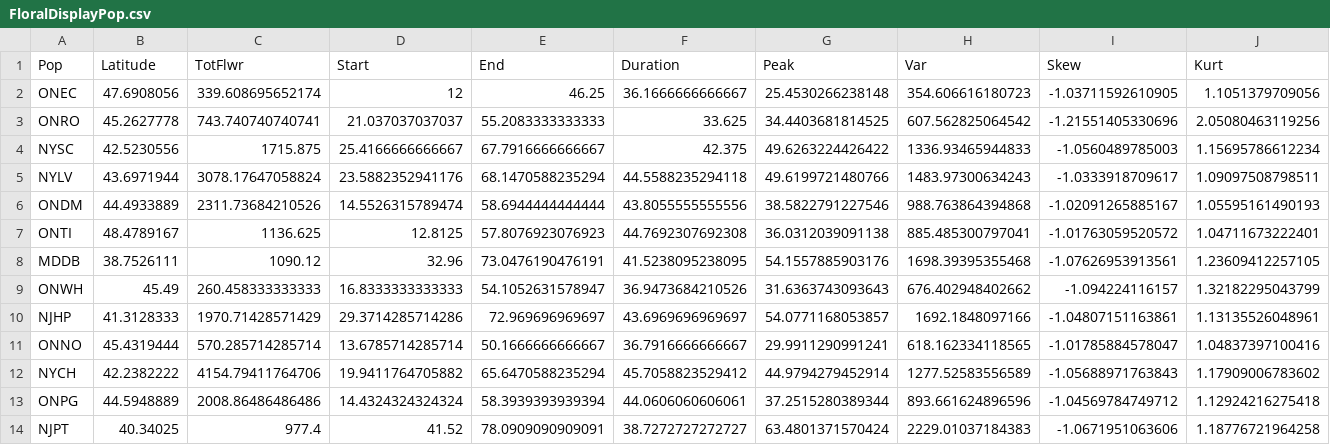
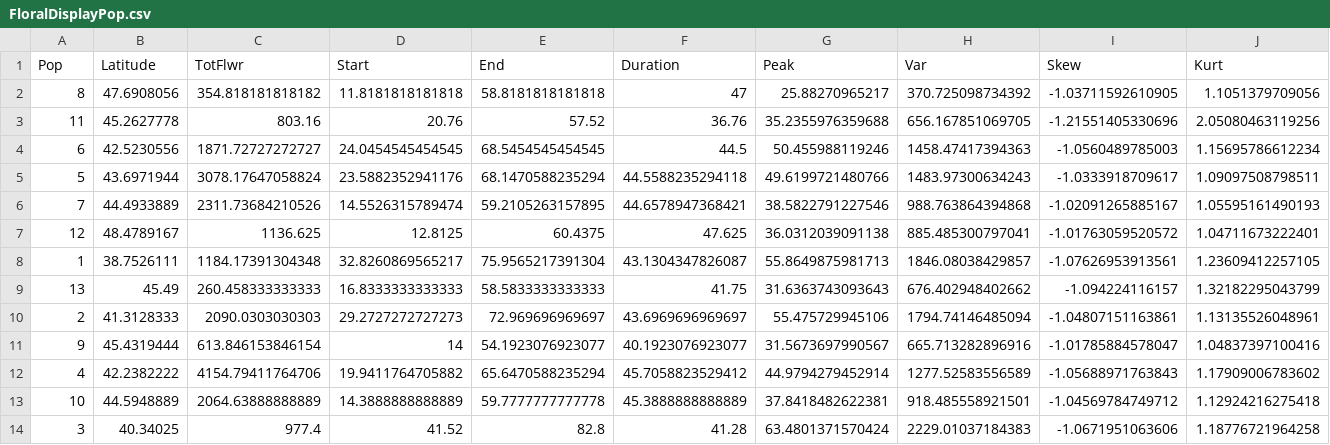
Before and after one commit to ColauttiLab/LythrumFloralDisplay, a CSV file: data/FloralDisplayPop.csv, drawn as a sheet.

Commit message:
Commit

```diff
--- a/data/FloralDisplayPop.csv
+++ b/data/FloralDisplayPop.csv
@@ -1,14 +1,14 @@
 "Pop","Latitude","TotFlwr","Start","End","Duration","Peak","Var","Skew","Kurt"
-"ONEC","47.6908056","339.608695652174","12","46.25","36.1666666666667","25.4530266238148","354.606616180723","-1.03711592610905","1.1051379709056"
-"ONRO","45.2627778","743.740740740741","21.037037037037","55.2083333333333","33.625","34.4403681814525","607.562825064542","-1.21551405330696","2.05080463119256"
-"NYSC","42.5230556","1715.875","25.4166666666667","67.7916666666667","42.375","49.6263224426422","1336.93465944833","-1.0560489785003","1.15695786612234"
-"NYLV","43.6971944","3078.17647058824","23.5882352941176","68.1470588235294","44.5588235294118","49.6199721480766","1483.97300634243","-1.0333918709617","1.09097508798511"
-"ONDM","44.4933889","2311.73684210526","14.5526315789474","58.6944444444444","43.8055555555556","38.5822791227546","988.763864394868","-1.02091265885167","1.05595161490193"
-"ONTI","48.4789167","1136.625","12.8125","57.8076923076923","44.7692307692308","36.0312039091138","885.485300797041","-1.01763059520572","1.04711673222401"
-"MDDB","38.7526111","1090.12","32.96","73.0476190476191","41.5238095238095","54.1557885903176","1698.39395355468","-1.07626953913561","1.23609412257105"
-"ONWH","45.49","260.458333333333","16.8333333333333","54.1052631578947","36.9473684210526","31.6363743093643","676.402948402662","-1.094224116157","1.32182295043799"
-"NJHP","41.3128333","1970.71428571429","29.3714285714286","72.969696969697","43.6969696969697","54.0771168053857","1692.1848097166","-1.04807151163861","1.13135526048961"
-"ONNO","45.4319444","570.285714285714","13.6785714285714","50.1666666666667","36.7916666666667","29.9911290991241","618.162334118565","-1.01785884578047","1.04837397100416"
-"NYCH","42.2382222","4154.79411764706","19.9411764705882","65.6470588235294","45.7058823529412","44.9794279452914","1277.52583556589","-1.05688971763843","1.17909006783602"
-"ONPG","44.5948889","2008.86486486486","14.4324324324324","58.3939393939394","44.0606060606061","37.2515280389344","893.661624896596","-1.04569784749712","1.12924216275418"
-"NJPT","40.34025","977.4","41.52","78.0909090909091","38.7272727272727","63.4801371570424","2229.01037184383","-1.0671951063606","1.18776721964258"
+8,47.6908056,354.818181818182,11.8181818181818,58.8181818181818,47,25.88270965217,370.725098734392,-1.03711592610905,1.1051379709056
+11,45.2627778,803.16,20.76,57.52,36.76,35.2355976359688,656.167851069705,-1.21551405330696,2.05080463119256
+6,42.5230556,1871.72727272727,24.0454545454545,68.5454545454545,44.5,50.455988119246,1458.47417394363,-1.0560489785003,1.15695786612234
+5,43.6971944,3078.17647058824,23.5882352941176,68.1470588235294,44.5588235294118,49.6199721480766,1483.97300634243,-1.0333918709617,1.09097508798511
+7,44.4933889,2311.73684210526,14.5526315789474,59.2105263157895,44.6578947368421,38.5822791227546,988.763864394868,-1.02091265885167,1.05595161490193
+12,48.4789167,1136.625,12.8125,60.4375,47.625,36.0312039091138,885.485300797041,-1.01763059520572,1.04711673222401
+1,38.7526111,1184.17391304348,32.8260869565217,75.9565217391304,43.1304347826087,55.8649875981713,1846.08038429857,-1.07626953913561,1.23609412257105
+13,45.49,260.458333333333,16.8333333333333,58.5833333333333,41.75,31.6363743093643,676.402948402662,-1.094224116157,1.32182295043799
+2,41.3128333,2090.0303030303,29.2727272727273,72.969696969697,43.6969696969697,55.475729945106,1794.74146485094,-1.04807151163861,1.13135526048961
+9,45.4319444,613.846153846154,14,54.1923076923077,40.1923076923077,31.5673697990567,665.713282896916,-1.01785884578047,1.04837397100416
+4,42.2382222,4154.79411764706,19.9411764705882,65.6470588235294,45.7058823529412,44.9794279452914,1277.52583556589,-1.05688971763843,1.17909006783602
+10,44.5948889,2064.63888888889,14.3888888888889,59.7777777777778,45.3888888888889,37.8418482622381,918.485558921501,-1.04569784749712,1.12924216275418
+3,40.34025,977.4,41.52,82.8,41.28,63.4801371570424,2229.01037184383,-1.0671951063606,1.18776721964258
```
